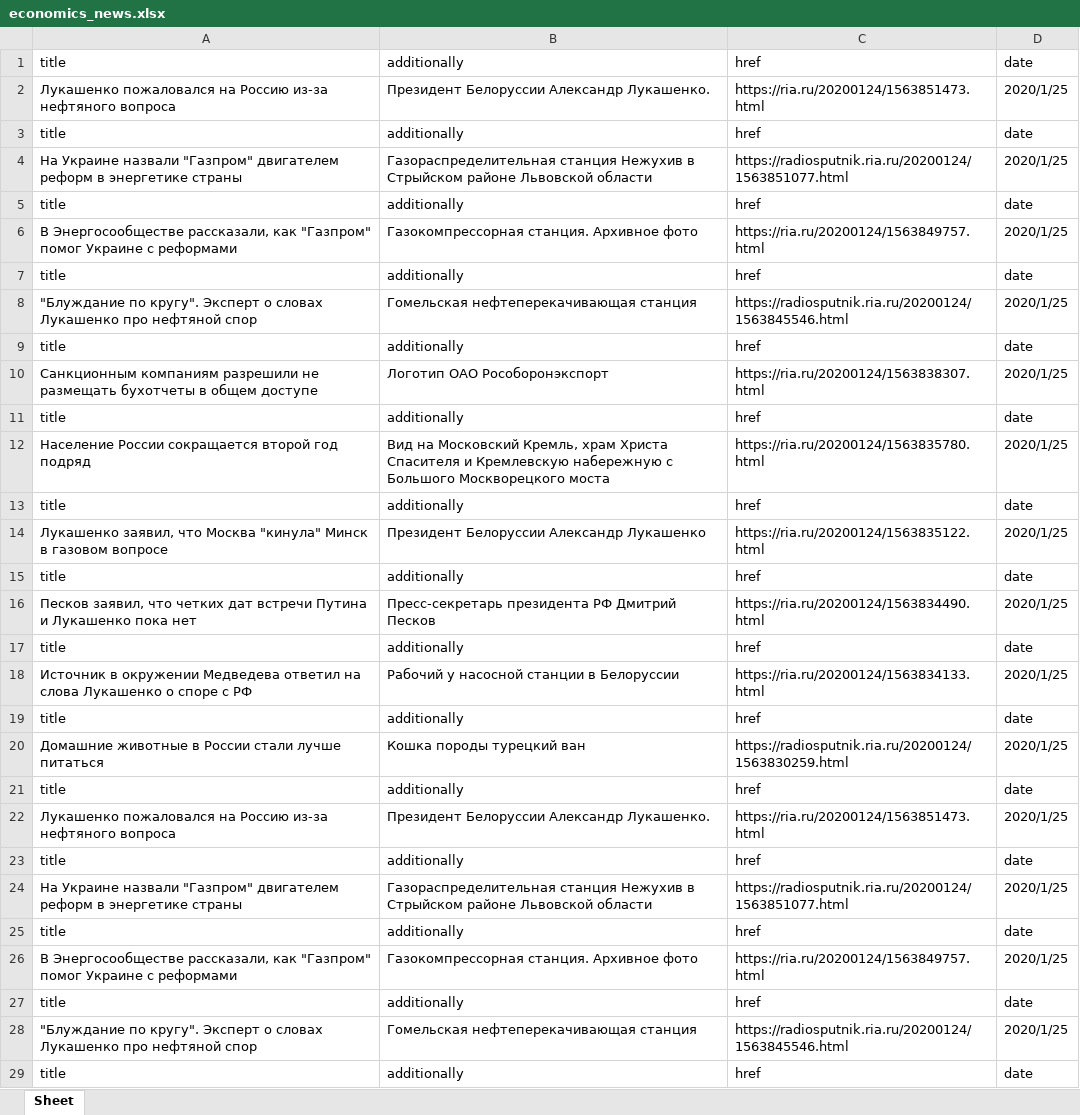
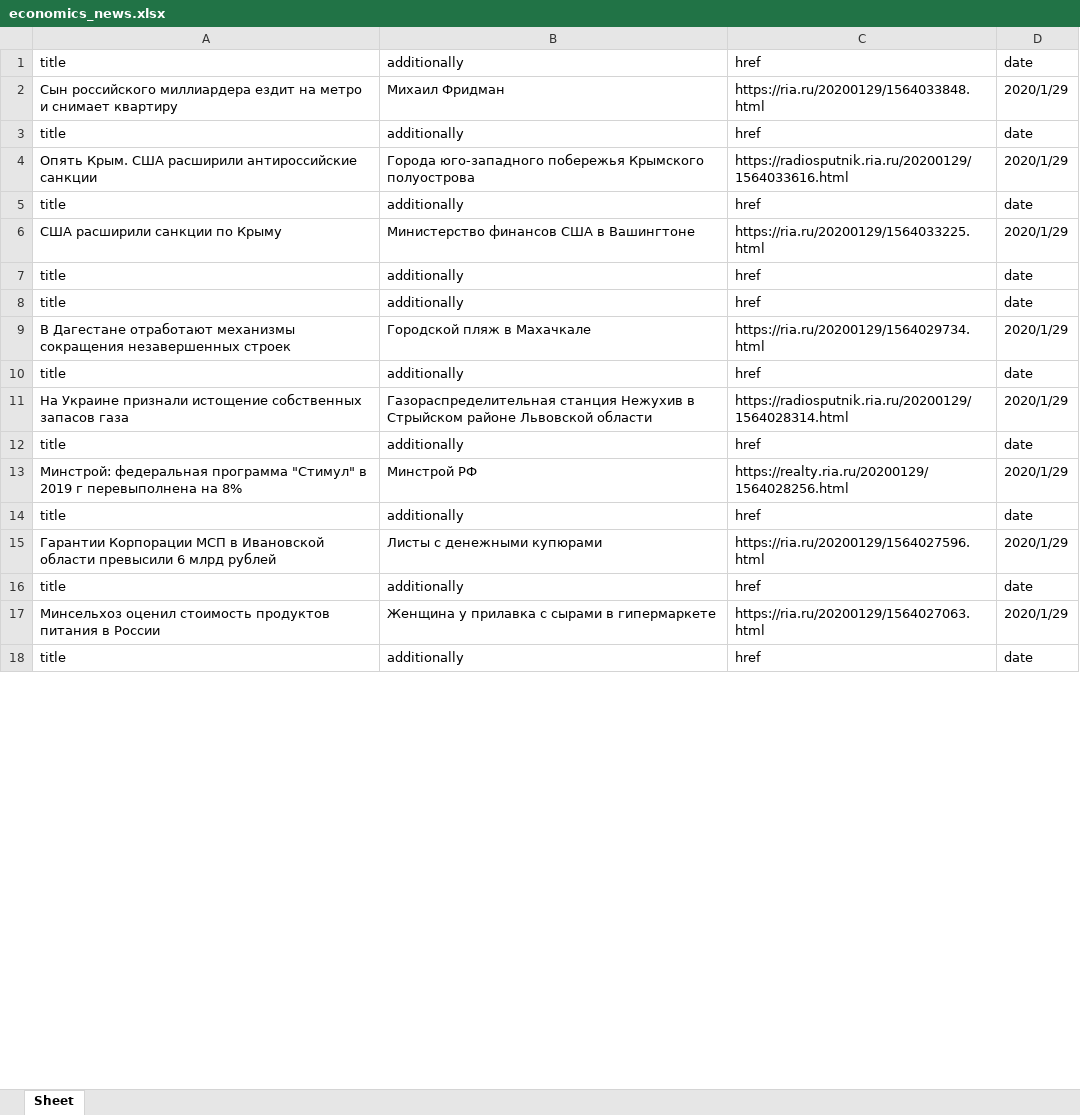
Before and after one commit to Rivares/Helper, an Excel workbook: Parser_economics_news/economics_news.xlsx, sheet Sheet, drawn as a sheet; only a part is shown; values as stored, in another font and other column widths than the file's, no borders; removed rows and columns are numbered as before the commit, all else as after; the diff covers the shown part only; the diff names each change by its address in the sheet, - before the commit and + after, or states it on an @@ line.

```diff
--- a/Parser_economics_news/economics_news.xlsx (sheet Sheet)
+++ b/Parser_economics_news/economics_news.xlsx (sheet Sheet)
-row 2: Лукашенко пожаловался на Россию из-за нефтяного вопроса | Президент Белоруссии Александр Лукашенко. | https://ria.ru/20200124/1563851473.html | 2020/1/25
+row 2: Сын российского миллиардера ездит на метро и снимает квартиру | Михаил Фридман | https://ria.ru/20200129/1564033848.html | 2020/1/29
-row 4: На Украине назвали "Газпром" двигателем реформ в энергетике страны | Газораспределительная станция Нежухив в Стрыйском районе Львовской области | https://radiosputnik.ria.ru/20200124/1563851077.html | 2020/1/25
+row 4: Опять Крым. США расширили антироссийские санкции | Города юго-западного побережья Крымского полуострова | https://radiosputnik.ria.ru/20200129/1564033616.html | 2020/1/29
-row 6: В Энергосообществе рассказали, как "Газпром" помог Украине с реформами | Газокомпрессорная станция. Архивное фото | https://ria.ru/20200124/1563849757.html | 2020/1/25
+row 6: США расширили санкции по Крыму | Министерство финансов США в Вашингтоне | https://ria.ru/20200129/1564033225.html | 2020/1/29
-row 8: "Блуждание по кругу". Эксперт о словах Лукашенко про нефтяной спор | Гомельская нефтеперекачивающая станция | https://radiosputnik.ria.ru/20200124/1563845546.html | 2020/1/25
-row 10: Санкционным компаниям разрешили не размещать бухотчеты в общем доступе | Логотип ОАО Рособоронэкспорт | https://ria.ru/20200124/1563838307.html | 2020/1/25
+row 9: В Дагестане отработают механизмы сокращения незавершенных строек | Городской пляж в Махачкале | https://ria.ru/20200129/1564029734.html | 2020/1/29
-row 12: Население России сокращается второй год подряд | Вид на Московский Кремль, храм Христа Спасителя и Кремлевскую набережную с Большого Москворецкого моста | https://ria.ru/20200124/1563835780.html | 2020/1/25
+row 11: На Украине признали истощение собственных запасов газа | Газораспределительная станция Нежухив в Стрыйском районе Львовской области | https://radiosputnik.ria.ru/20200129/1564028314.html | 2020/1/29
-row 14: Лукашенко заявил, что Москва "кинула" Минск в газовом вопросе | Президент Белоруссии Александр Лукашенко | https://ria.ru/20200124/1563835122.html | 2020/1/25
+row 13: Минстрой: федеральная программа "Стимул" в 2019 г перевыполнена на 8% | Минстрой РФ | https://realty.ria.ru/20200129/1564028256.html | 2020/1/29
-row 16: Песков заявил, что четких дат встречи Путина и Лукашенко пока нет | Пресс-секретарь президента РФ Дмитрий Песков | https://ria.ru/20200124/1563834490.html | 2020/1/25
+row 15: Гарантии Корпорации МСП в Ивановской области превысили 6 млрд рублей | Листы с денежными купюрами | https://ria.ru/20200129/1564027596.html | 2020/1/29
-row 18: Источник в окружении Медведева ответил на слова Лукашенко о споре с РФ | Рабочий у насосной станции в Белоруссии | https://ria.ru/20200124/1563834133.html | 2020/1/25
+row 17: Минсельхоз оценил стоимость продуктов питания в России | Женщина у прилавка с сырами в гипермаркете | https://ria.ru/20200129/1564027063.html | 2020/1/29
-row 20: Домашние животные в России стали лучше питаться | Кошка породы турецкий ван | https://radiosputnik.ria.ru/20200124/1563830259.html | 2020/1/25
-row 21: title | additionally | href | date
-row 22: Лукашенко пожаловался на Россию из-за нефтяного вопроса | Президент Белоруссии Александр Лукашенко. | https://ria.ru/20200124/1563851473.html | 2020/1/25
-row 23: title | additionally | href | date
-row 24: На Украине назвали "Газпром" двигателем реформ в энергетике страны | Газораспределительная станция Нежухив в Стрыйском районе Львовской области | https://radiosputnik.ria.ru/20200124/1563851077.html | 2020/1/25
-row 25: title | additionally | href | date
-row 26: В Энергосообществе рассказали, как "Газпром" помог Украине с реформами | Газокомпрессорная станция. Архивное фото | https://ria.ru/20200124/1563849757.html | 2020/1/25
-row 27: title | additionally | href | date
-row 28: "Блуждание по кругу". Эксперт о словах Лукашенко про нефтяной спор | Гомельская нефтеперекачивающая станция | https://radiosputnik.ria.ru/20200124/1563845546.html | 2020/1/25
-row 29: title | additionally | href | date
```
Also changed, not shown: 150 removed rows and 3 edited cells elsewhere in this sheet, 4 other files.
